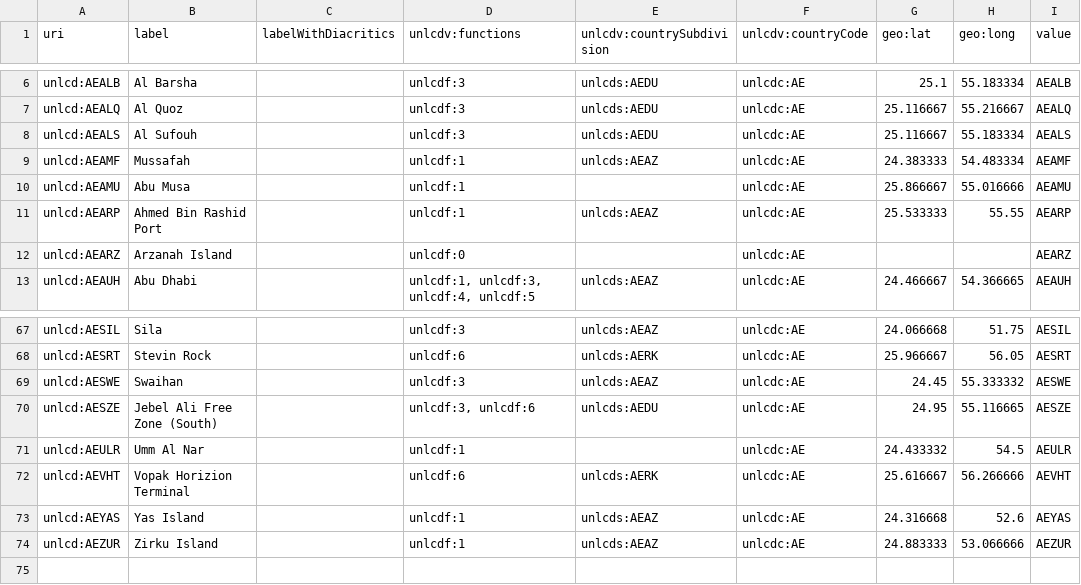
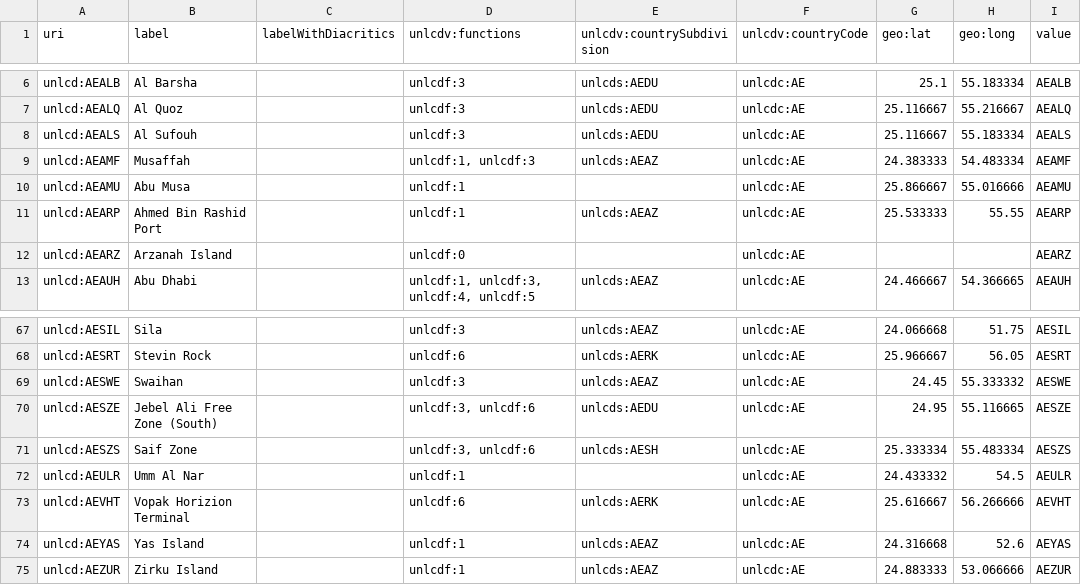
Before and after one commit to uncefact/vocabulary-outputs, a CSV file: _data/unlocodeae.csv, drawn as a sheet; only a part is shown, gaps mark what is left out.

```diff
--- a/_data/unlocodeae.csv
+++ b/_data/unlocodeae.csv
@@ -8,3 +8,3 @@
 "unlcd:AEALS","Al Sufouh",,"unlcdf:3","unlcds:AEDU","unlcdc:AE","25.116667","55.183334","AEALS"
-"unlcd:AEAMF","Mussafah",,"unlcdf:1","unlcds:AEAZ","unlcdc:AE","24.383333","54.483334","AEAMF"
+"unlcd:AEAMF","Musaffah",,"unlcdf:1, unlcdf:3","unlcds:AEAZ","unlcdc:AE","24.383333","54.483334","AEAMF"
 "unlcd:AEAMU","Abu Musa",,"unlcdf:1",,"unlcdc:AE","25.866667","55.016666","AEAMU"
@@ -70,2 +70,3 @@
 "unlcd:AESZE","Jebel Ali Free Zone (South)",,"unlcdf:3, unlcdf:6","unlcds:AEDU","unlcdc:AE","24.95","55.116665","AESZE"
+"unlcd:AESZS","Saif Zone",,"unlcdf:3, unlcdf:6","unlcds:AESH","unlcdc:AE","25.333334","55.483334","AESZS"
 "unlcd:AEULR","Umm Al Nar",,"unlcdf:1",,"unlcdc:AE","24.433332","54.5","AEULR"
```
Also changed, not shown: _data/unlocodebr.csv, _data/unlocodejo.csv, 41 other files.
